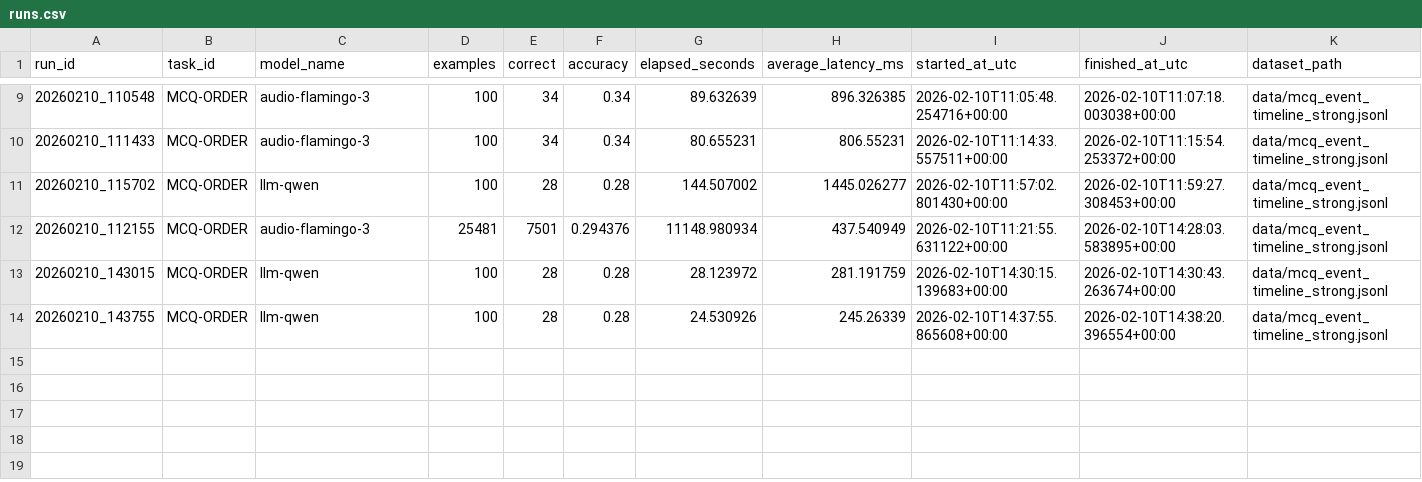
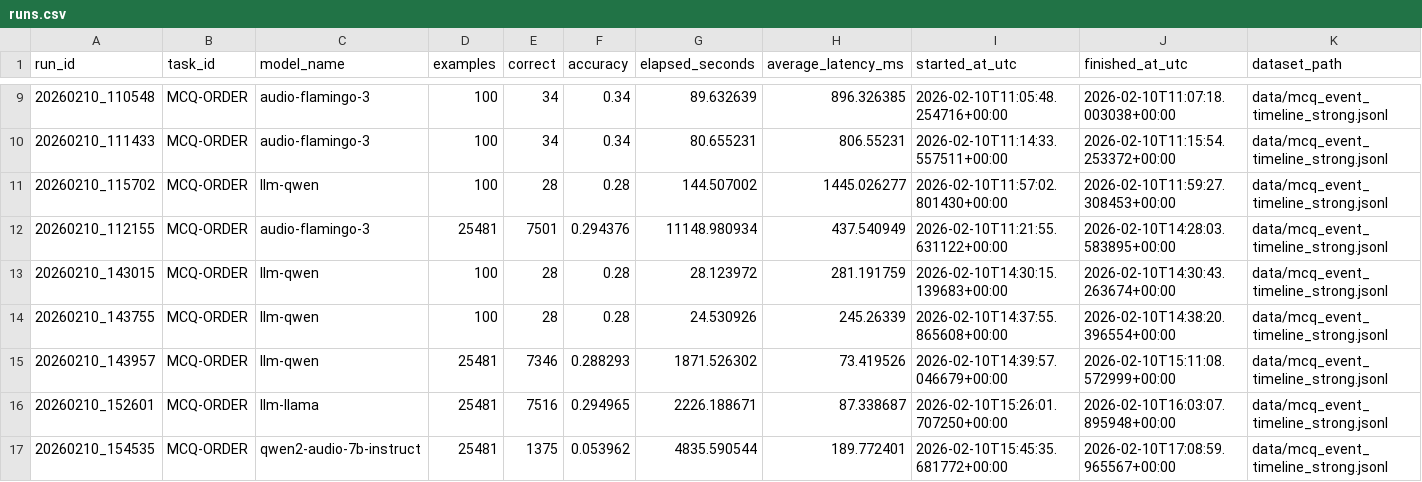
Before and after one commit to younissk/TACoBeLAL, a CSV file: results/mcq-order/runs.csv, drawn as a sheet; only a part is shown, gaps mark what is left out; rows hold the shown columns only; the diff names each change by its address in the sheet, - before the commit and + after, or states it on an @@ line.

```diff
--- a/results/mcq-order/runs.csv
+++ b/results/mcq-order/runs.csv
+row 15: 20260210_143957 | MCQ-ORDER | llm-qwen | 25481 | 7346 | 0.288293 | 1871.526302 | 73.419526 | 2026-02-10T14:39:57.046679+00:00 | 2026-02-10T15:11:08.572999+00:00 | data/mcq_event_timeline_strong.jsonl
+row 16: 20260210_152601 | MCQ-ORDER | llm-llama | 25481 | 7516 | 0.294965 | 2226.188671 | 87.338687 | 2026-02-10T15:26:01.707250+00:00 | 2026-02-10T16:03:07.895948+00:00 | data/mcq_event_timeline_strong.jsonl
+row 17: 20260210_154535 | MCQ-ORDER | qwen2-audio-7b-instruct | 25481 | 1375 | 0.053962 | 4835.590544 | 189.772401 | 2026-02-10T15:45:35.681772+00:00 | 2026-02-10T17:08:59.965567+00:00 | data/mcq_event_timeline_strong.jsonl
```
Also changed, not shown: 18 other files.
